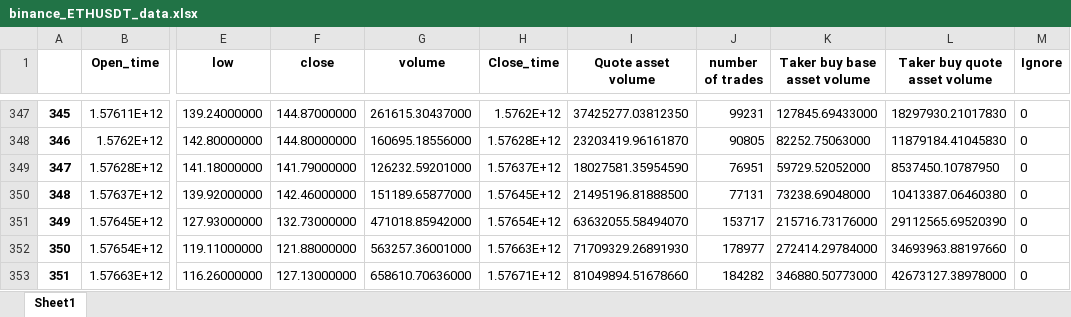
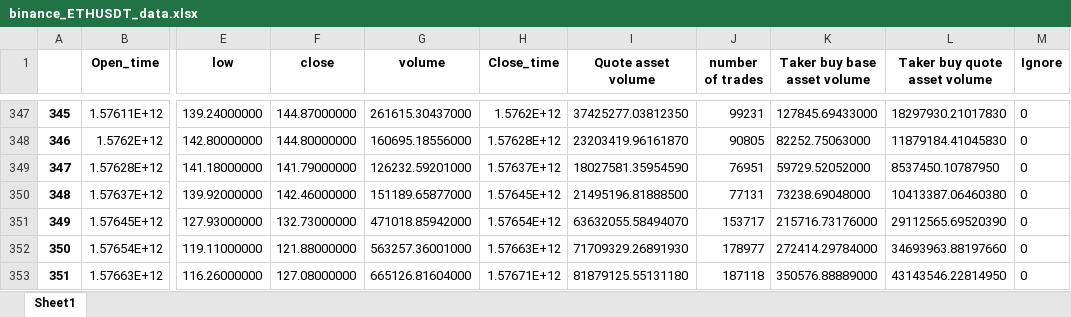
Before and after one commit to SeanHung06/BINANCE_12, an Excel workbook: binance_ETHUSDT_data.xlsx, sheet Sheet1, drawn as a sheet; only a part is shown, gaps mark what is left out; values as stored, in another font and other column widths than the file's, no borders; the diff names each change by its address in the sheet, - before the commit and + after, or states it on an @@ line.

Commit message:
new file:   .DS_Store 	modified:   binance_ETHUSDT_data.csv 	modified:   binance_ETHUSDT_data.xlsx 	modified:   email_send.py 	new file:   log 	new file:   run_eth.sh

```diff
--- a/binance_ETHUSDT_data.xlsx (sheet Sheet1)
+++ b/binance_ETHUSDT_data.xlsx (sheet Sheet1)
-F353 (close): 127.13000000
+F353 (close): 127.08000000
-G353 (volume): 658610.70636000
+G353 (volume): 665126.81604000
-I353 (Quote asset volume): 81049894.51678660
+I353 (Quote asset volume): 81879125.55131180
-J353 (number of trades): 184282
+J353 (number of trades): 187118
-K353 (Taker buy base asset volume): 346880.50773000
+K353 (Taker buy base asset volume): 350576.88889000
-L353 (Taker buy quote asset volume): 42673127.38978000
+L353 (Taker buy quote asset volume): 43143546.22814950
```
Also changed, not shown: 5 other files.
